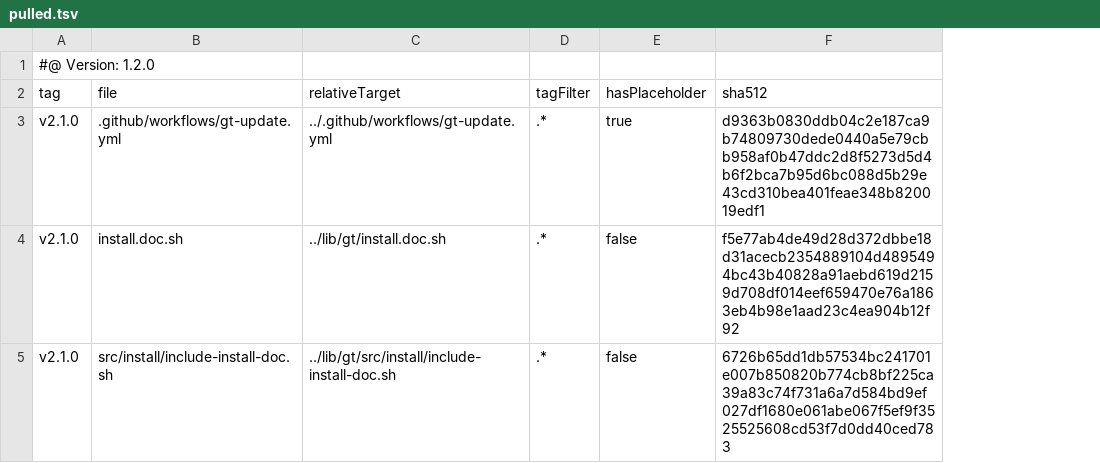
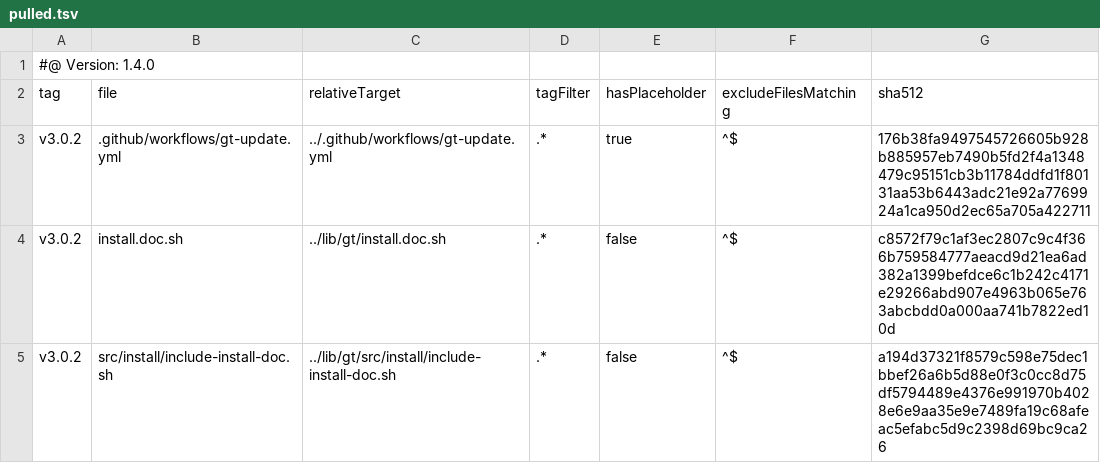
Before and after one commit to tegonal-bot-org/tegonal-bot, a TSV file: .gt/remotes/gt/pulled.tsv, drawn as a sheet; addresses are those after the commit; the diff names each change by its address in the sheet, - before the commit and + after, or states it on an @@ line.

Commit message:
update files of remote gt to version v3.0.2 via gt

```diff
--- a/.gt/remotes/gt/pulled.tsv
+++ b/.gt/remotes/gt/pulled.tsv
+column F (excludeFilesMatching), rows 3-5: all ^$
-A1 (tag): #@ Version: 1.2.0
+A1 (tag): #@ Version: 1.4.0
-A3:A5 (tag): v2.1.0
+A3:A5 (tag): v3.0.2
-G3 (sha512): d9363b0830ddb04c2e187ca9b74809730dede0440a5e79cbb958af0b47ddc2d8f5273d5d4b6f2bca7b95d6bc088d5b29e43cd310bea401feae348b820019edf1
+G3 (sha512): 176b38fa9497545726605b928b885957eb7490b5fd2f4a1348479c95151cb3b11784ddfd1f80131aa53b6443adc21e92a7769924a1ca950d2ec65a705a422711
-G4 (sha512): f5e77ab4de49d28d372dbbe18d31acecb2354889104d4895494bc43b40828a91aebd619d2159d708df014eef659470e76a1863eb4b98e1aad23c4ea904b12f92
+G4 (sha512): c8572f79c1af3ec2807c9c4f366b759584777aeacd9d21ea6ad382a1399befdce6c1b242c4171e29266abd907e4963b065e763abcbdd0a000aa741b7822ed10d
-G5 (sha512): 6726b65dd1db57534bc241701e007b850820b774cb8bf225ca39a83c74f731a6a7d584bd9ef027df1680e061abe067f5ef9f3525525608cd53f7d0dd40ced783
+G5 (sha512): a194d37321f8579c598e75dec1bbef26a6b5d88e0f3c0cc8d75df5794489e4376e991970b4028e6e9aa35e9e7489fa19c68afeac5efabc5d9c2398d69bc9ca26
```
Also changed, not shown: 3 other files.
